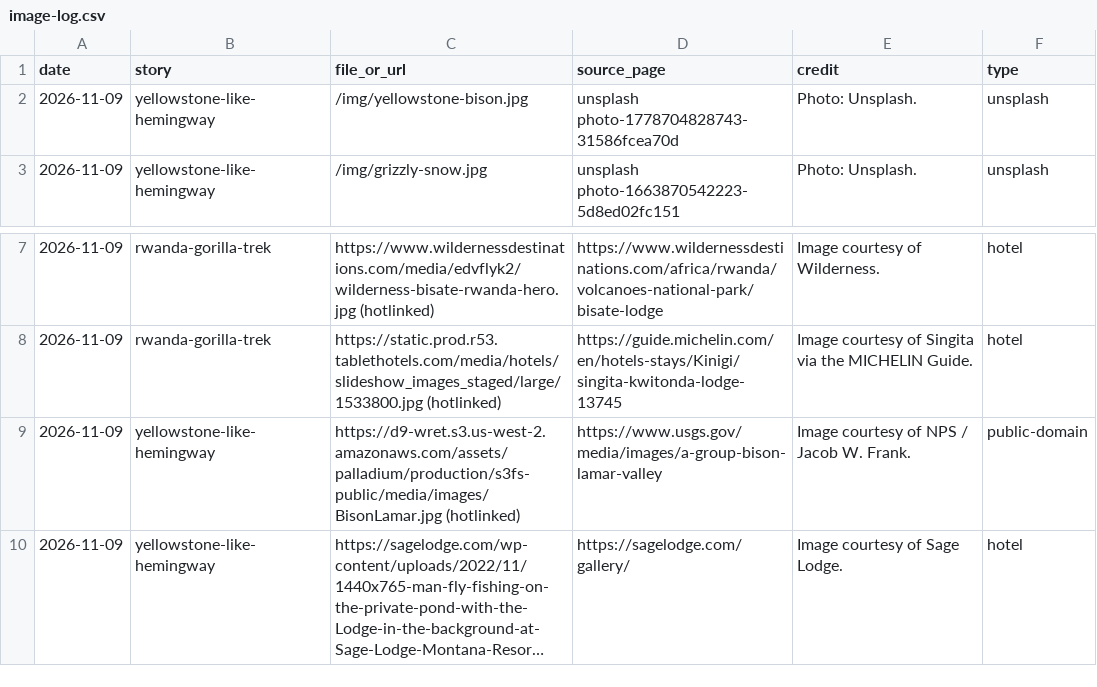
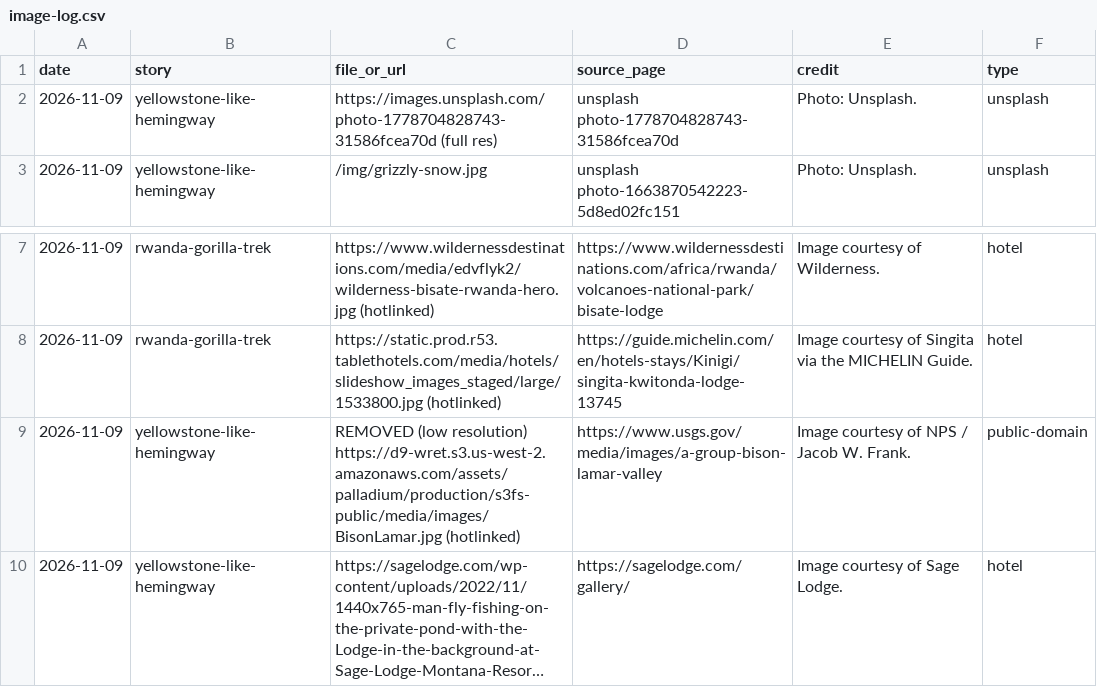
Before and after one commit to chasarnold1824/noonwild, a CSV file: image-log.csv, drawn as a sheet; only a part is shown, gaps mark what is left out; long unchanged cells end in …; the diff names each change by its address in the sheet, - before the commit and + after, or states it on an @@ line.

```diff
--- a/image-log.csv
+++ b/image-log.csv
-C2 (file_or_url): /img/yellowstone-bison.jpg
+C2 (file_or_url): https://images.unsplash.com/photo-1778704828743-31586fcea70d (full res)
-C9 (file_or_url): https://d9-wret.s3.us-west-2.amazonaws.com/assets/palladium/production/s3fs-public/media/images/BisonLamar.jpg (hotlinked)
+C9 (file_or_url): REMOVED (low resolution) https://d9-wret.s3.us-west-2.amazonaws.com/assets/palladium/production/s3fs-public/media/images/BisonLamar.jpg (hotlinked)
```
Also changed, not shown: 8 other files.
